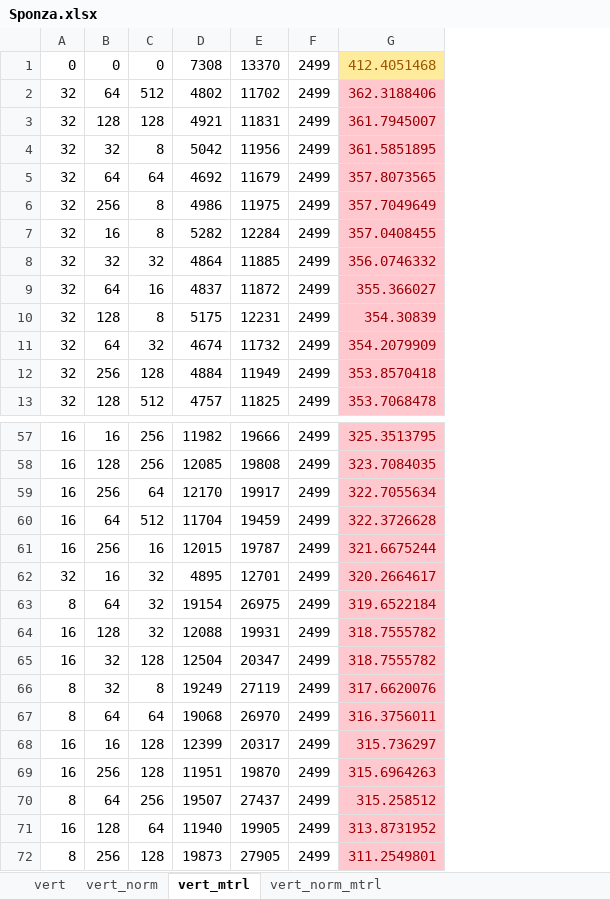
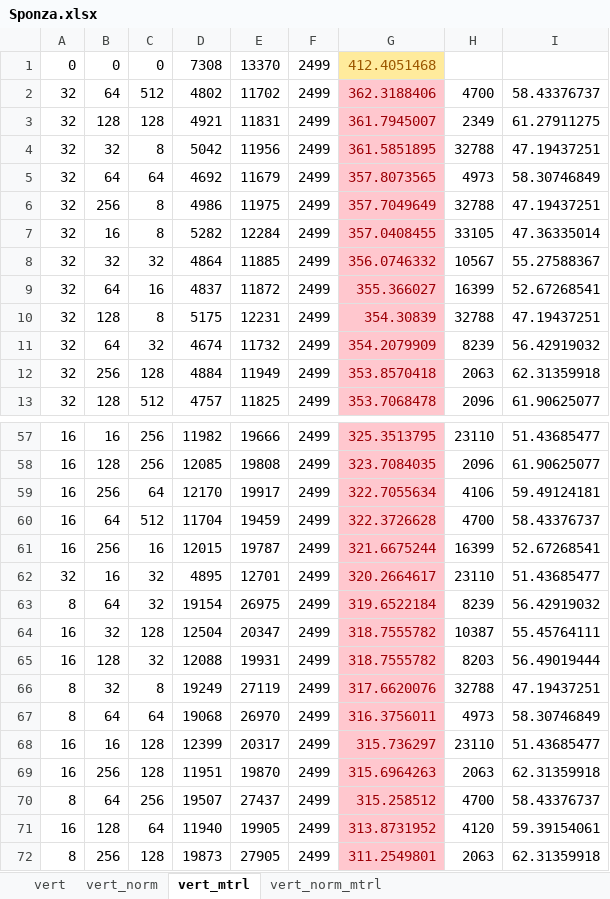
Before and after one commit to maacarvalho/exploring-mesh-shaders, an Excel workbook: data/sponza/Sponza.xlsx, sheet vert_mtrl, drawn as a sheet; only a part is shown, gaps mark what is left out; values as stored, in another font and other column widths than the file's, no borders; the diff names each change by its address in the sheet, - before the commit and + after, or states it on an @@ line.

```diff
--- a/data/sponza/Sponza.xlsx (sheet vert_mtrl)
+++ b/data/sponza/Sponza.xlsx (sheet vert_mtrl)
+column H, rows 2-13: 4700 | 2349 | 32788 | 4973 | 32788 | 33105 | 10567 | 16399 | 32788 | 8239 | 2063 | 2096; rows 57-63: 23110 | 2096 | 4106 | 4700 | 16399 | 23110 | 8239; rows 65-72: 8203 | 32788 | 4973 | 23110 | 2063 | 4700 | 4120 | 2063
+column I, rows 2-13: 58.43376737 | 61.27911275 | 47.19437251 | 58.30746849 | 47.19437251 | 47.36335014 | 55.27588367 | 52.67268541 | 47.19437251 | 56.42919032 | 62.31359918 | 61.90625077; rows 57-63: 51.43685477 | 61.90625077 | 59.49124181 | 58.43376737 | 52.67268541 | 51.43685477 | 56.42919032; rows 65-72: 56.49019444 | 47.19437251 | 58.30746849 | 51.43685477 | 62.31359918 | 58.43376737 | 59.39154061 | 62.31359918
@@ row 65 moved to row 64: 16 @@
```
Also changed, not shown: sheet vert_norm, sheet vert, sheet vert_norm_mtrl, formulas that keep their value, data/lucy/Lucy.xlsx, data/rungholt/Rungholt.xlsx.
